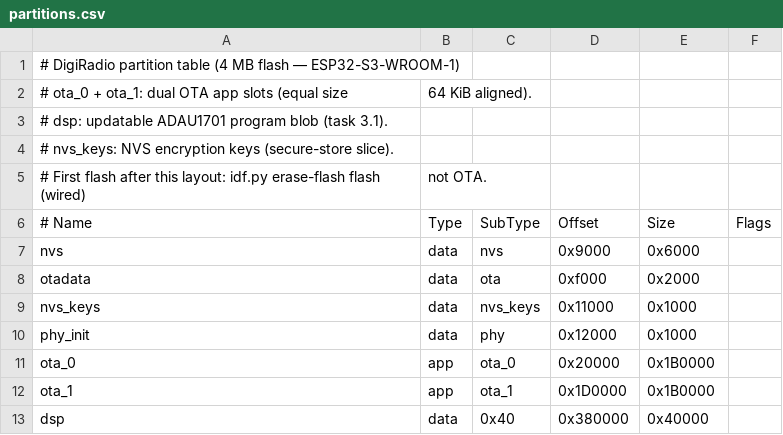
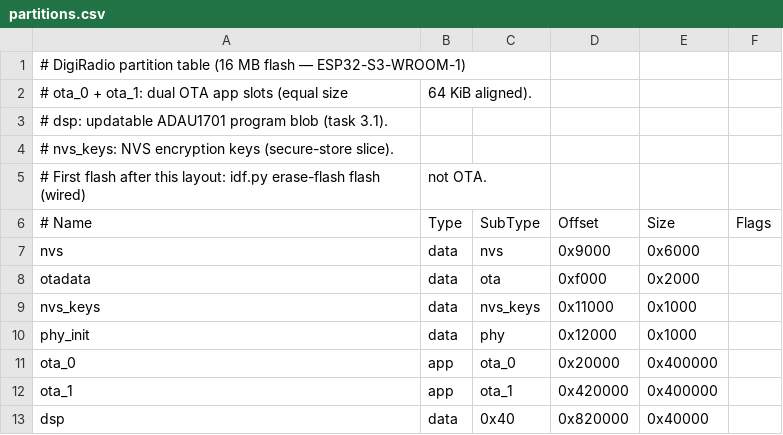
Before and after one commit to manvalan/DigiRadio, a CSV file: Software/partitions.csv, drawn as a sheet.

Commit message:
Si4684 boot fix: flash encryption off, 16MB flash, NVS enc off, main task stack 8KB, CTS timeout 10s (fixes BootCmd error 6), DMA-safe HOST_LOAD buffer

```diff
--- a/Software/partitions.csv
+++ b/Software/partitions.csv
@@ -1,2 +1,2 @@
-# DigiRadio partition table (4 MB flash — ESP32-S3-WROOM-1)
+# DigiRadio partition table (16 MB flash — ESP32-S3-WROOM-1)
 # ota_0 + ota_1: dual OTA app slots (equal size, 64 KiB aligned).
@@ -10,4 +10,4 @@ nvs_keys, data, nvs_keys, 0x11000,  0x1000,
 phy_init, data, phy,      0x12000,  0x1000,
-ota_0,    app,  ota_0,    0x20000,  0x1B0000,
-ota_1,    app,  ota_1,    0x1D0000, 0x1B0000,
-dsp,      data, 0x40,     0x380000, 0x40000,
+ota_0,    app,  ota_0,    0x20000,  0x400000,
+ota_1,    app,  ota_1,    0x420000, 0x400000,
+dsp,      data, 0x40,     0x820000, 0x40000,
```
Also changed, not shown: 18 other files.
